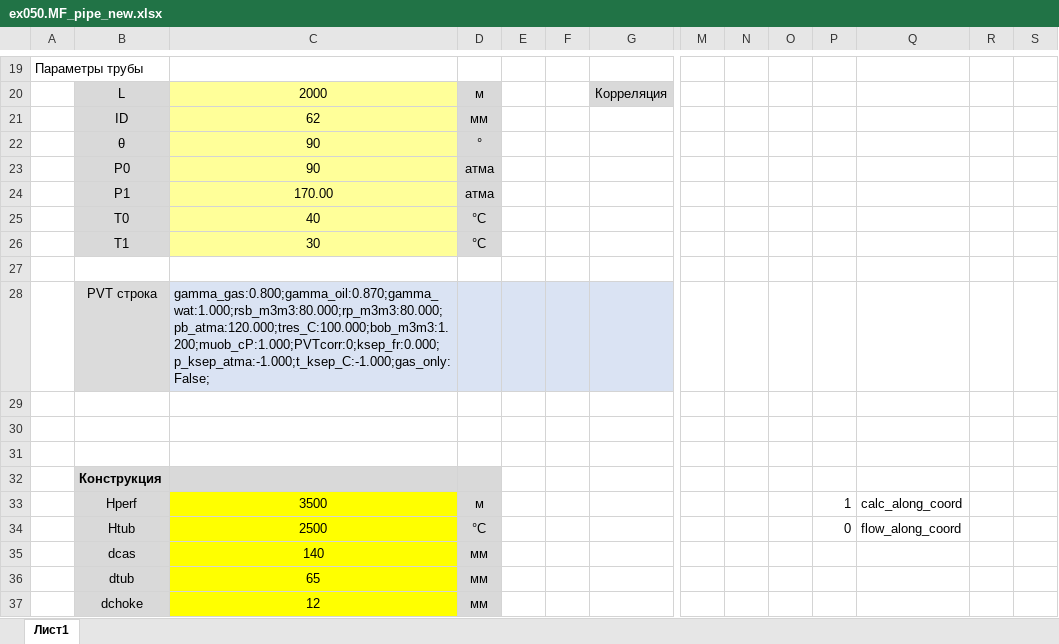
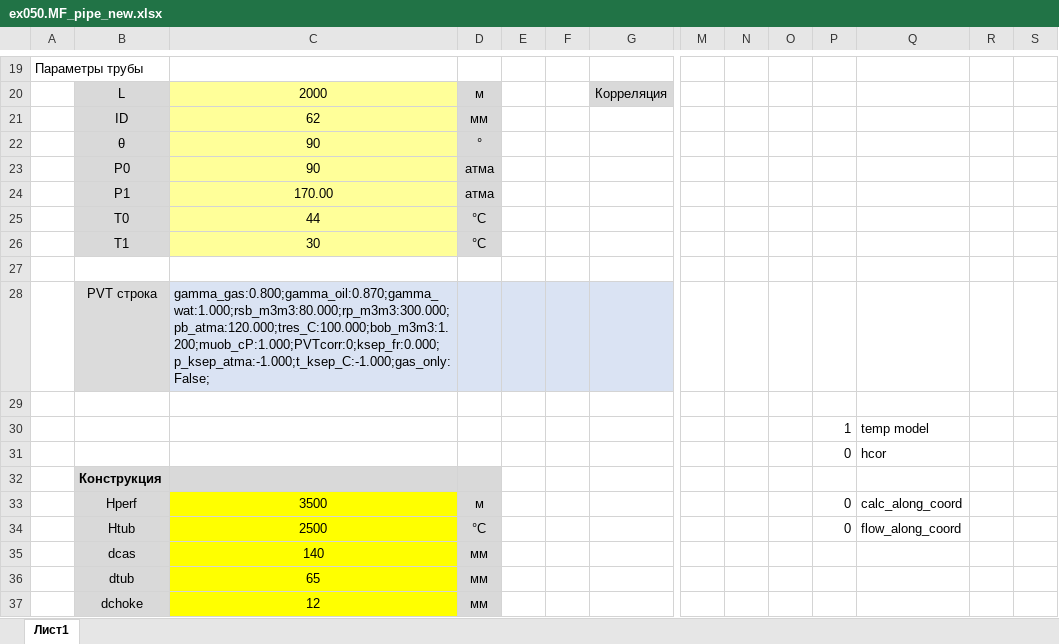
Before and after one commit to unifloc/unifloc_vba, an Excel workbook: exercises/excercises/ex050.MF_pipe_new.xlsx, sheet Лист1, drawn as a sheet; only a part is shown, gaps mark what is left out; values as stored, in another font and other column widths than the file's, no borders; charts and pictures not drawn; rows hold the shown columns only; the diff covers the shown part only; the diff names each change by its address in the sheet, - before the commit and + after, or states it on an @@ line.

```diff
--- a/exercises/excercises/ex050.MF_pipe_new.xlsx (sheet Лист1)
+++ b/exercises/excercises/ex050.MF_pipe_new.xlsx (sheet Лист1)
-C25: 40
+C25: 44
-C28: gamma_gas:0.800;gamma_oil:0.870;gamma_wat:1.000;rsb_m3m3:80.000;rp_m3m3:80.000;pb_atma:120.000;tres_C:100.000;bob_m3m3:1.200;muob_cP:1.000;PVTcorr:0;ksep_fr:0.000;p_ksep_atma:-1.000;t_ksep_C:-1.000;gas_only:False;
+C28: gamma_gas:0.800;gamma_oil:0.870;gamma_wat:1.000;rsb_m3m3:80.000;rp_m3m3:300.000;pb_atma:120.000;tres_C:100.000;bob_m3m3:1.200;muob_cP:1.000;PVTcorr:0;ksep_fr:0.000;p_ksep_atma:-1.000;t_ksep_C:-1.000;gas_only:False;
-row 30: (empty)
+row 30:  |  |  |  |  |  |  |  |  |  | 1 | temp model
-row 31: (empty)
+row 31:  |  |  |  |  |  |  |  |  |  | 0 | hcor
-P33: 1
+P33: 0
```
Also changed, not shown: 161 edited cells and cell formats elsewhere in this sheet, charts or pictures, 3 other files.
